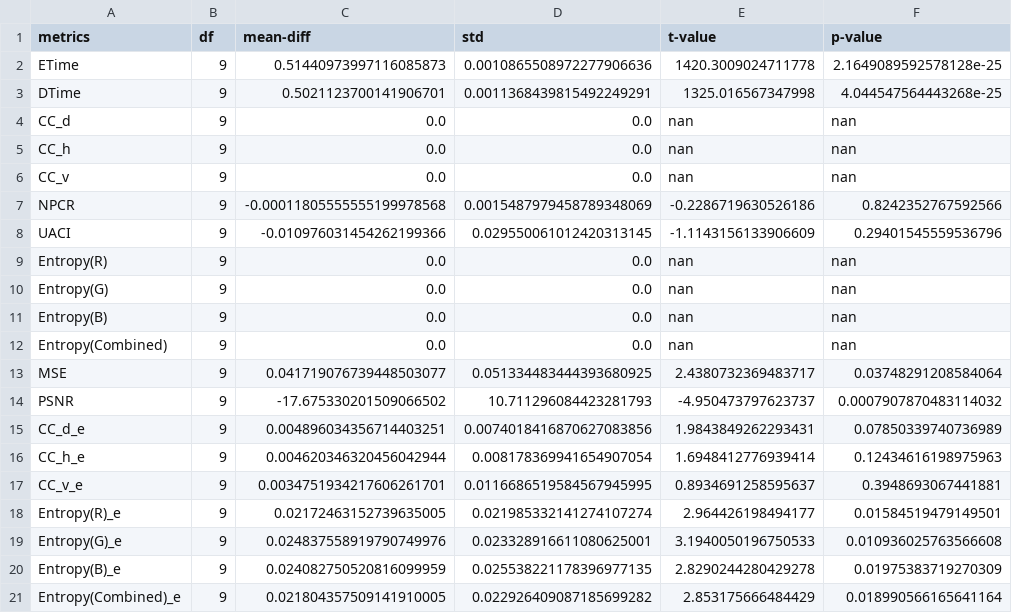
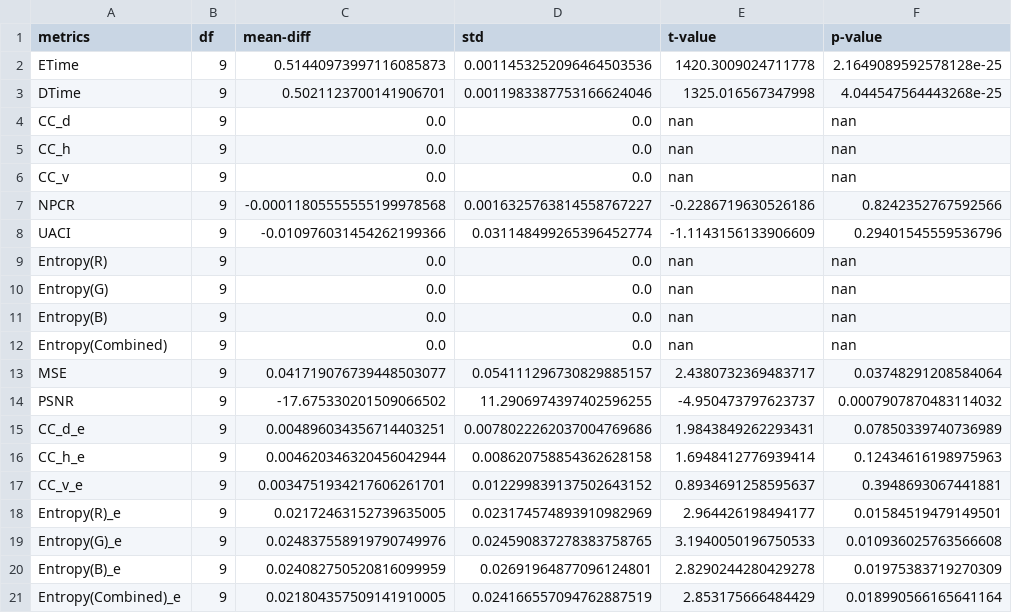
Before and after one commit to renchan16/Medicrypt-App, a CSV file: stats/T_TEST_240p.csv, drawn as a sheet.

```diff
--- a/stats/T_TEST_240p.csv
+++ b/stats/T_TEST_240p.csv
@@ -1,4 +1,4 @@
 metrics,df,mean-diff,std,t-value,p-value
-ETime,9,0.51440973997116085873,0.0010865508972277906636,1420.3009024711778,2.1649089592578128e-25
-DTime,9,0.5021123700141906701,0.0011368439815492249291,1325.016567347998,4.044547564443268e-25
+ETime,9,0.51440973997116085873,0.0011453252096464503536,1420.3009024711778,2.1649089592578128e-25
+DTime,9,0.5021123700141906701,0.0011983387753166624046,1325.016567347998,4.044547564443268e-25
 CC_d,9,0.0,0.0,nan,nan
@@ -6,4 +6,4 @@ CC_h,9,0.0,0.0,nan,nan
 CC_v,9,0.0,0.0,nan,nan
-NPCR,9,-0.00011805555555199978568,0.0015487979458789348069,-0.2286719630526186,0.8242352767592566
-UACI,9,-0.010976031454262199366,0.029550061012420313145,-1.1143156133906609,0.29401545559536796
+NPCR,9,-0.00011805555555199978568,0.0016325763814558767227,-0.2286719630526186,0.8242352767592566
+UACI,9,-0.010976031454262199366,0.031148499265396452774,-1.1143156133906609,0.29401545559536796
 Entropy(R),9,0.0,0.0,nan,nan
@@ -12,10 +12,10 @@ Entropy(B),9,0.0,0.0,nan,nan
 Entropy(Combined),9,0.0,0.0,nan,nan
-MSE,9,0.041719076739448503077,0.051334483444393680925,2.4380732369483717,0.03748291208584064
-PSNR,9,-17.675330201509066502,10.711296084423281793,-4.950473797623737,0.0007907870483114032
-CC_d_e,9,0.004896034356714403251,0.0074018416870627083856,1.9843849262293431,0.07850339740736989
-CC_h_e,9,0.004620346320456042944,0.008178369941654907054,1.6948412776939414,0.12434616198975963
-CC_v_e,9,0.0034751934217606261701,0.0116686519584567945995,0.8934691258595637,0.3948693067441881
-Entropy(R)_e,9,0.02172463152739635005,0.021985332141274107274,2.964426198494177,0.01584519479149501
-Entropy(G)_e,9,0.024837558919790749976,0.023328916611080625001,3.1940050196750533,0.010936025763566608
-Entropy(B)_e,9,0.024082750520816099959,0.025538221178396977135,2.8290244280429278,0.01975383719270309
-Entropy(Combined)_e,9,0.021804357509141910005,0.022926409087185699282,2.853175666484429,0.018990566165641164
+MSE,9,0.041719076739448503077,0.054111296730829885157,2.4380732369483717,0.03748291208584064
+PSNR,9,-17.675330201509066502,11.2906974397402596255,-4.950473797623737,0.0007907870483114032
+CC_d_e,9,0.004896034356714403251,0.0078022262037004769686,1.9843849262293431,0.07850339740736989
+CC_h_e,9,0.004620346320456042944,0.008620758854362628158,1.6948412776939414,0.12434616198975963
+CC_v_e,9,0.0034751934217606261701,0.012299839137502643152,0.8934691258595637,0.3948693067441881
+Entropy(R)_e,9,0.02172463152739635005,0.023174574893910982969,2.964426198494177,0.01584519479149501
+Entropy(G)_e,9,0.024837558919790749976,0.024590837278383758765,3.1940050196750533,0.010936025763566608
+Entropy(B)_e,9,0.024082750520816099959,0.02691964877096124801,2.8290244280429278,0.01975383719270309
+Entropy(Combined)_e,9,0.021804357509141910005,0.024166557094762887519,2.853175666484429,0.018990566165641164
```
Also changed, not shown: stats/T_TEST_1080p.csv, stats/T_TEST_2K.csv, 3 other files.
